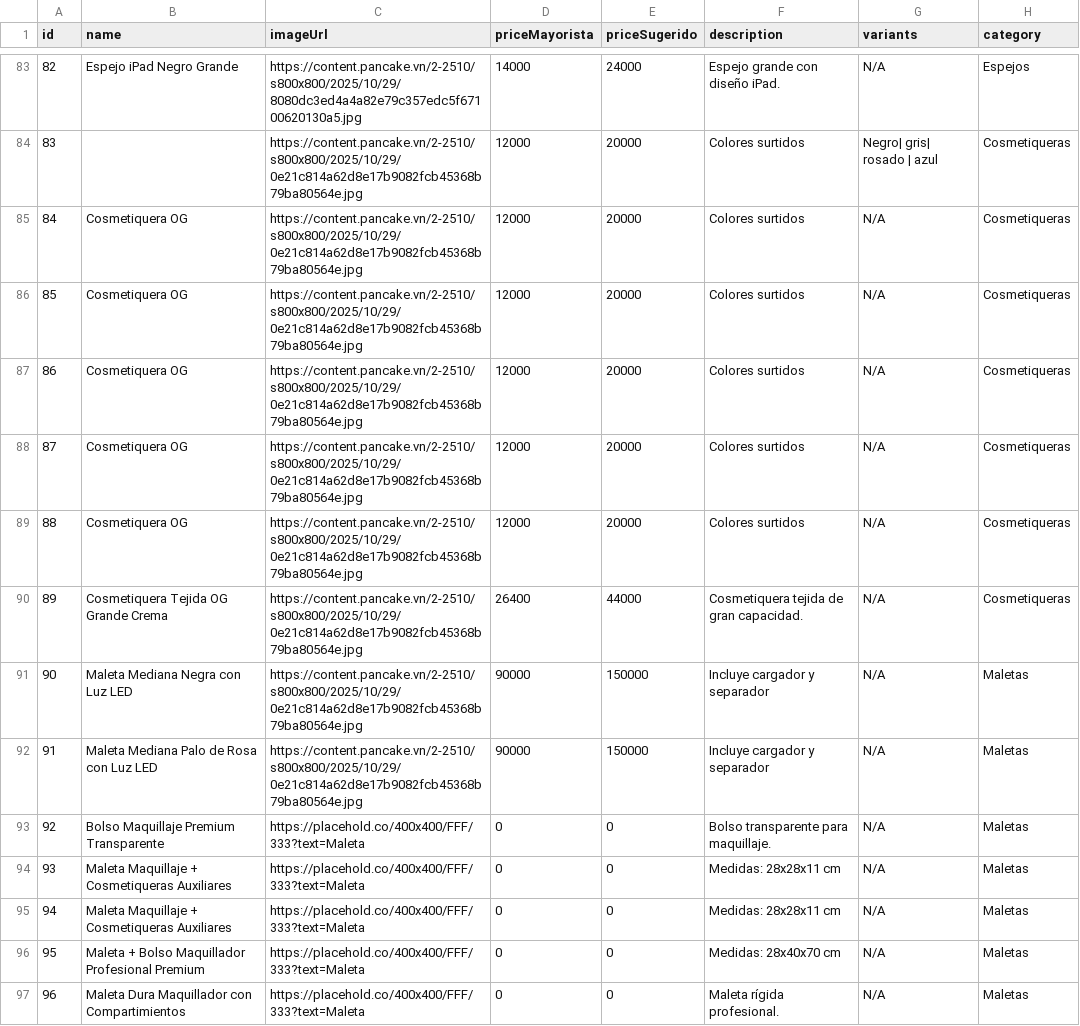
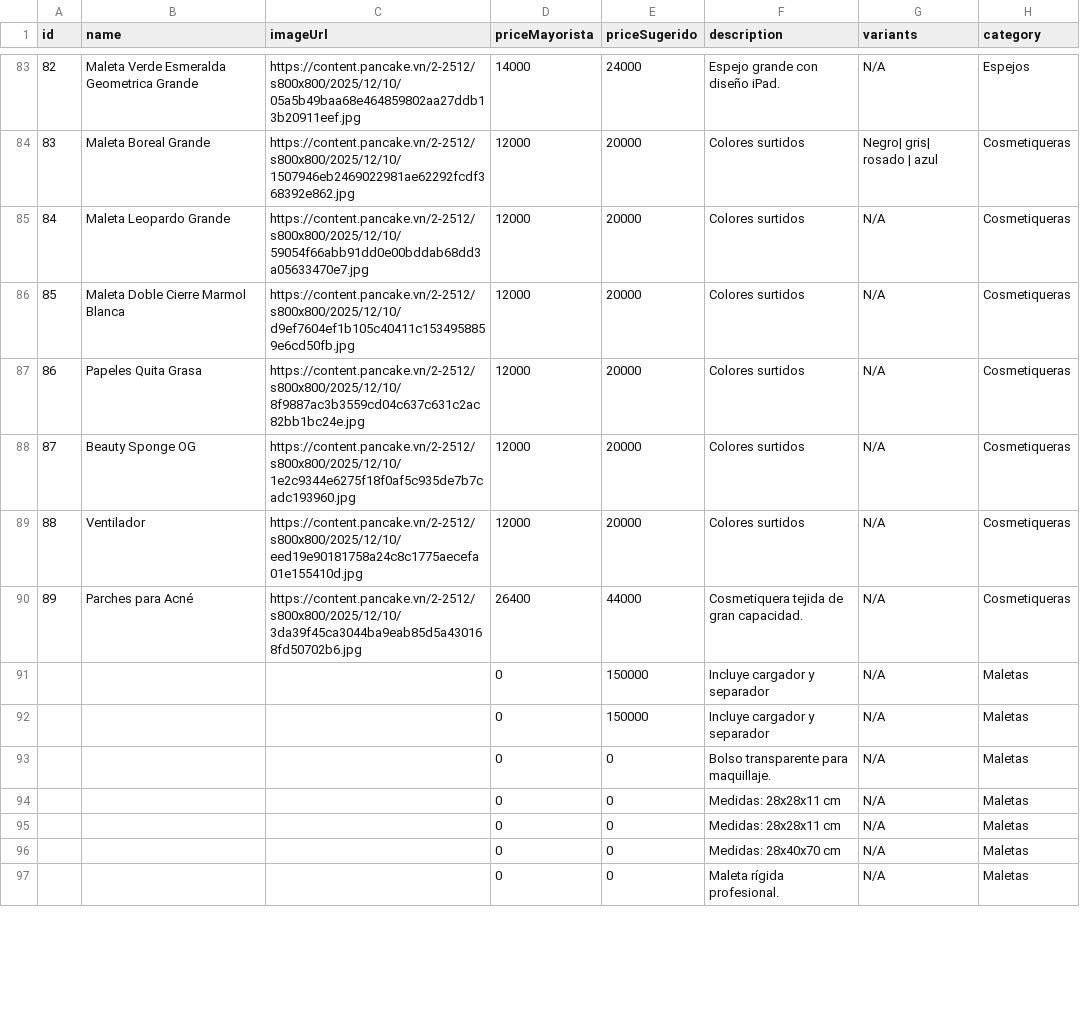
Before and after one commit to amsterdamlab/catalogowaba, a CSV file: productos_distribuidor.csv, drawn as a sheet; only a part is shown, gaps mark what is left out; the diff covers the shown part only.

```diff
--- a/productos_distribuidor.csv
+++ b/productos_distribuidor.csv
@@ -83,15 +83,15 @@ id;name;imageUrl;priceMayorista;priceSugerido;description;variants;category
-82;Espejo iPad Negro Grande;https://content.pancake.vn/2-2510/s800x800/2025/10/29/8080dc3ed4a4a82e79c357edc5f67100620130a5.jpg;14000;24000;Espejo grande con diseño iPad.;N/A;Espejos
-83;;https://content.pancake.vn/2-2510/s800x800/2025/10/29/0e21c814a62d8e17b9082fcb45368b79ba80564e.jpg;12000;20000;Colores surtidos;Negro| gris| rosado | azul;Cosmetiqueras
-84;Cosmetiquera OG;https://content.pancake.vn/2-2510/s800x800/2025/10/29/0e21c814a62d8e17b9082fcb45368b79ba80564e.jpg;12000;20000;Colores surtidos;N/A;Cosmetiqueras
-85;Cosmetiquera OG;https://content.pancake.vn/2-2510/s800x800/2025/10/29/0e21c814a62d8e17b9082fcb45368b79ba80564e.jpg;12000;20000;Colores surtidos;N/A;Cosmetiqueras
-86;Cosmetiquera OG;https://content.pancake.vn/2-2510/s800x800/2025/10/29/0e21c814a62d8e17b9082fcb45368b79ba80564e.jpg;12000;20000;Colores surtidos;N/A;Cosmetiqueras
-87;Cosmetiquera OG;https://content.pancake.vn/2-2510/s800x800/2025/10/29/0e21c814a62d8e17b9082fcb45368b79ba80564e.jpg;12000;20000;Colores surtidos;N/A;Cosmetiqueras
-88;Cosmetiquera OG;https://content.pancake.vn/2-2510/s800x800/2025/10/29/0e21c814a62d8e17b9082fcb45368b79ba80564e.jpg;12000;20000;Colores surtidos;N/A;Cosmetiqueras
-89;Cosmetiquera Tejida OG Grande Crema;https://content.pancake.vn/2-2510/s800x800/2025/10/29/0e21c814a62d8e17b9082fcb45368b79ba80564e.jpg;26400;44000;Cosmetiquera tejida de gran capacidad.;N/A;Cosmetiqueras
-90;Maleta Mediana Negra con Luz LED;https://content.pancake.vn/2-2510/s800x800/2025/10/29/0e21c814a62d8e17b9082fcb45368b79ba80564e.jpg;90000;150000;Incluye cargador y separador;N/A;Maletas
-91;Maleta Mediana Palo de Rosa con Luz LED;https://content.pancake.vn/2-2510/s800x800/2025/10/29/0e21c814a62d8e17b9082fcb45368b79ba80564e.jpg;90000;150000;Incluye cargador y separador;N/A;Maletas
-92;Bolso Maquillaje Premium Transparente;https://placehold.co/400x400/FFF/333?text=Maleta;0;0;Bolso transparente para maquillaje.;N/A;Maletas
-93;Maleta Maquillaje + Cosmetiqueras Auxiliares;https://placehold.co/400x400/FFF/333?text=Maleta;0;0;Medidas: 28x28x11 cm;N/A;Maletas
-94;Maleta Maquillaje + Cosmetiqueras Auxiliares;https://placehold.co/400x400/FFF/333?text=Maleta;0;0;Medidas: 28x28x11 cm;N/A;Maletas
-95;Maleta + Bolso Maquillador Profesional Premium;https://placehold.co/400x400/FFF/333?text=Maleta;0;0;Medidas: 28x40x70 cm;N/A;Maletas
-96;Maleta Dura Maquillador con Compartimientos;https://placehold.co/400x400/FFF/333?text=Maleta;0;0;Maleta rígida profesional.;N/A;Maletas
+82;Maleta Verde Esmeralda Geometrica Grande;https://content.pancake.vn/2-2512/s800x800/2025/12/10/05a5b49baa68e464859802aa27ddb13b20911eef.jpg;14000;24000;Espejo grande con diseño iPad.;N/A;Espejos
+83;Maleta Boreal Grande;https://content.pancake.vn/2-2512/s800x800/2025/12/10/1507946eb2469022981ae62292fcdf368392e862.jpg;12000;20000;Colores surtidos;Negro| gris| rosado | azul;Cosmetiqueras
+84;Maleta Leopardo Grande;https://content.pancake.vn/2-2512/s800x800/2025/12/10/59054f66abb91dd0e00bddab68dd3a05633470e7.jpg;12000;20000;Colores surtidos;N/A;Cosmetiqueras
+85;Maleta Doble Cierre Marmol Blanca;https://content.pancake.vn/2-2512/s800x800/2025/12/10/d9ef7604ef1b105c40411c1534958859e6cd50fb.jpg;12000;20000;Colores surtidos;N/A;Cosmetiqueras
+86;Papeles Quita Grasa;https://content.pancake.vn/2-2512/s800x800/2025/12/10/8f9887ac3b3559cd04c637c631c2ac82bb1bc24e.jpg;12000;20000;Colores surtidos;N/A;Cosmetiqueras
+87;Beauty Sponge OG;https://content.pancake.vn/2-2512/s800x800/2025/12/10/1e2c9344e6275f18f0af5c935de7b7cadc193960.jpg;12000;20000;Colores surtidos;N/A;Cosmetiqueras
+88;Ventilador;https://content.pancake.vn/2-2512/s800x800/2025/12/10/eed19e90181758a24c8c1775aecefa01e155410d.jpg;12000;20000;Colores surtidos;N/A;Cosmetiqueras
+89;Parches para Acné;https://content.pancake.vn/2-2512/s800x800/2025/12/10/3da39f45ca3044ba9eab85d5a430168fd50702b6.jpg;26400;44000;Cosmetiquera tejida de gran capacidad.;N/A;Cosmetiqueras
+;;;0;150000;Incluye cargador y separador;N/A;Maletas
+;;;0;150000;Incluye cargador y separador;N/A;Maletas
+;;;0;0;Bolso transparente para maquillaje.;N/A;Maletas
+;;;0;0;Medidas: 28x28x11 cm;N/A;Maletas
+;;;0;0;Medidas: 28x28x11 cm;N/A;Maletas
+;;;0;0;Medidas: 28x40x70 cm;N/A;Maletas
+;;;0;0;Maleta rígida profesional.;N/A;Maletas
```
Also changed, not shown: 107 edited cells elsewhere in this file.
